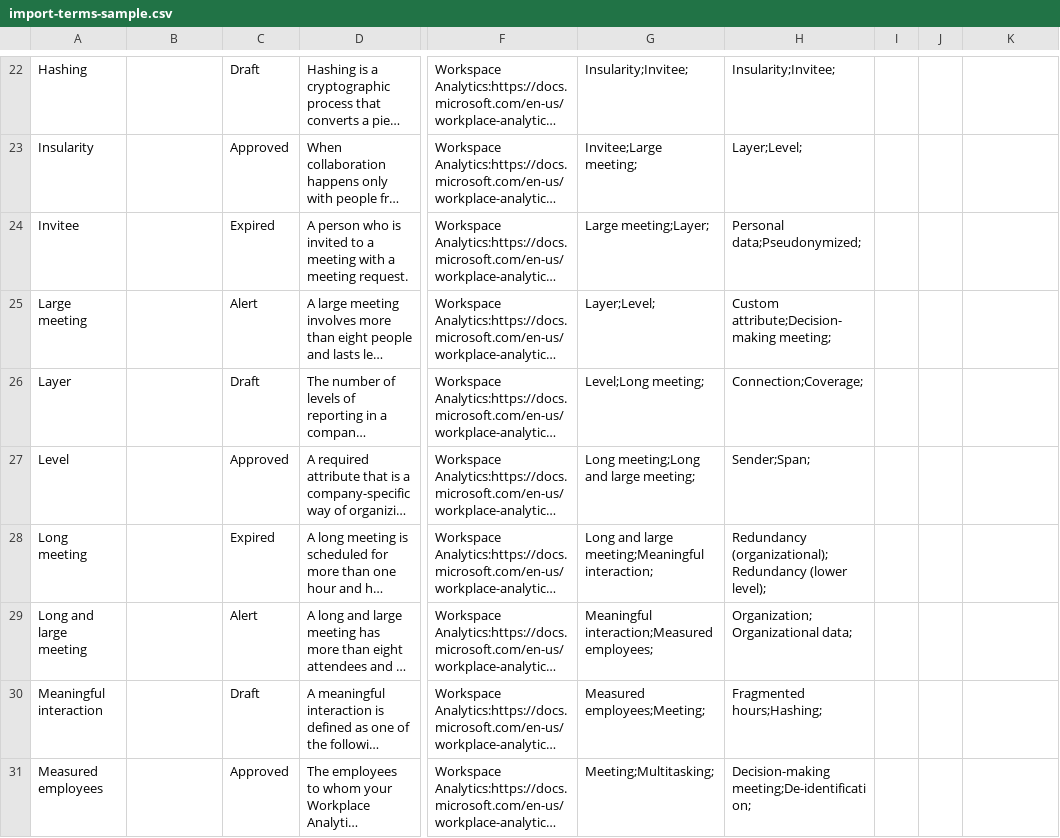
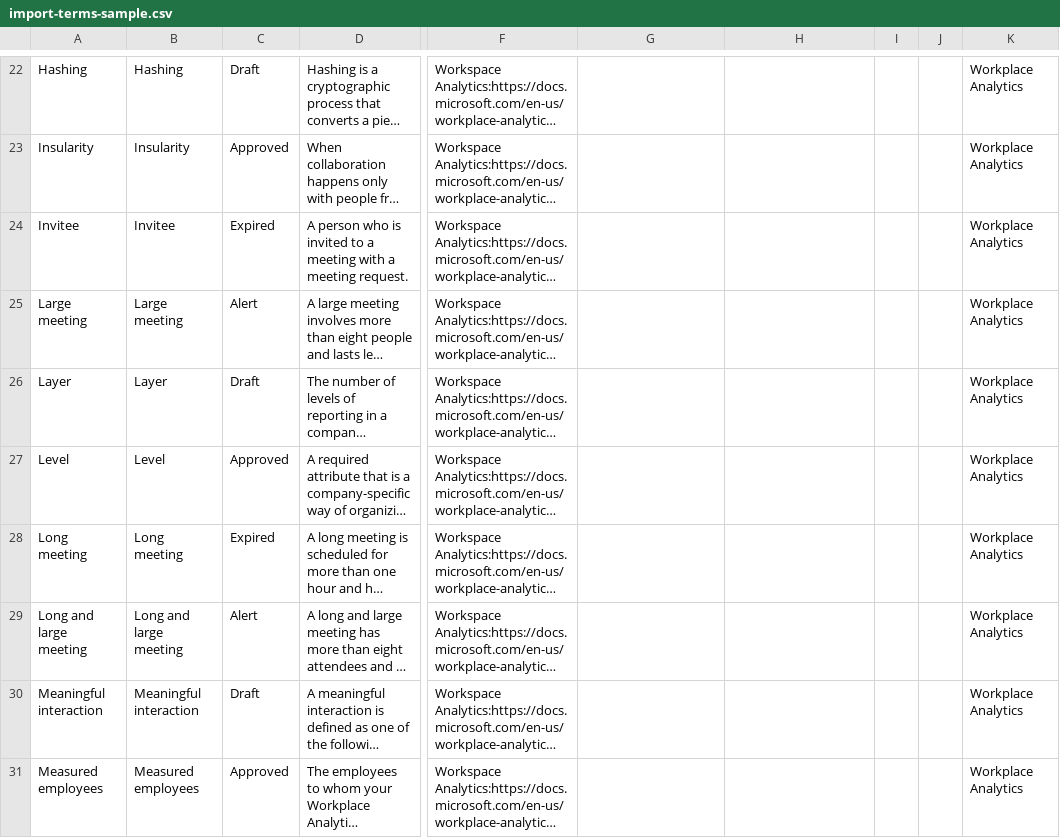
Before and after one commit to falcon696/purviewlab, a CSV file: assets/import-terms-sample.csv, drawn as a sheet; only a part is shown, gaps mark what is left out; long unchanged cells end in …; the diff covers the shown part only; the diff names each change by its address in the sheet, - before the commit and + after, or states it on an @@ line.

```diff
--- a/assets/import-terms-sample.csv
+++ b/assets/import-terms-sample.csv
-B22: (empty)
+B22: Hashing
-G22: Insularity;Invitee;
+G22: (empty)
-H22: Insularity;Invitee;
+H22: (empty)
-K22:K31: (empty)
+K22:K31: Workplace Analytics
-B23: (empty)
+B23: Insularity
-G23: Invitee;Large meeting;
+G23: (empty)
-H23: Layer;Level;
+H23: (empty)
-B24: (empty)
+B24: Invitee
-G24: Large meeting;Layer;
+G24: (empty)
-H24: Personal data;Pseudonymized;
+H24: (empty)
-B25: (empty)
+B25: Large meeting
-G25: Layer;Level;
+G25: (empty)
-H25: Custom attribute;Decision-making meeting;
+H25: (empty)
-B26: (empty)
+B26: Layer
-G26: Level;Long meeting;
+G26: (empty)
-H26: Connection;Coverage;
+H26: (empty)
-B27: (empty)
+B27: Level
-G27: Long meeting;Long and large meeting;
+G27: (empty)
-H27: Sender;Span;
+H27: (empty)
-B28: (empty)
+B28: Long meeting
-G28: Long and large meeting;Meaningful interaction;
+G28: (empty)
-H28: Redundancy (organizational);Redundancy (lower level);
+H28: (empty)
-B29: (empty)
+B29: Long and large meeting
-G29: Meaningful interaction;Measured employees;
+G29: (empty)
-H29: Organization;Organizational data;
+H29: (empty)
-B30: (empty)
+B30: Meaningful interaction
-G30: Measured employees;Meeting;
+G30: (empty)
-H30: Fragmented hours;Hashing;
+H30: (empty)
-B31: (empty)
+B31: Measured employees
-G31: Meeting;Multitasking;
+G31: (empty)
-H31: Decision-making meeting;De-identification;
+H31: (empty)
```
Also changed, not shown: 160 edited cells elsewhere in this file, 14 other files.
